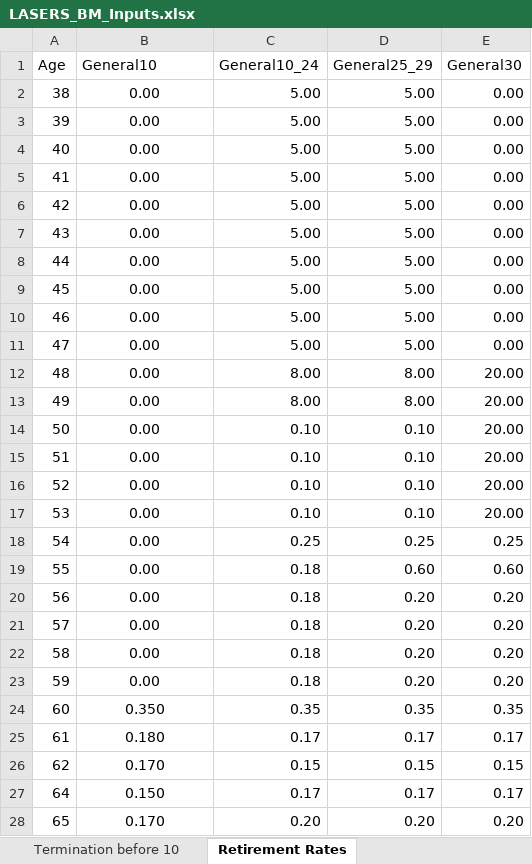
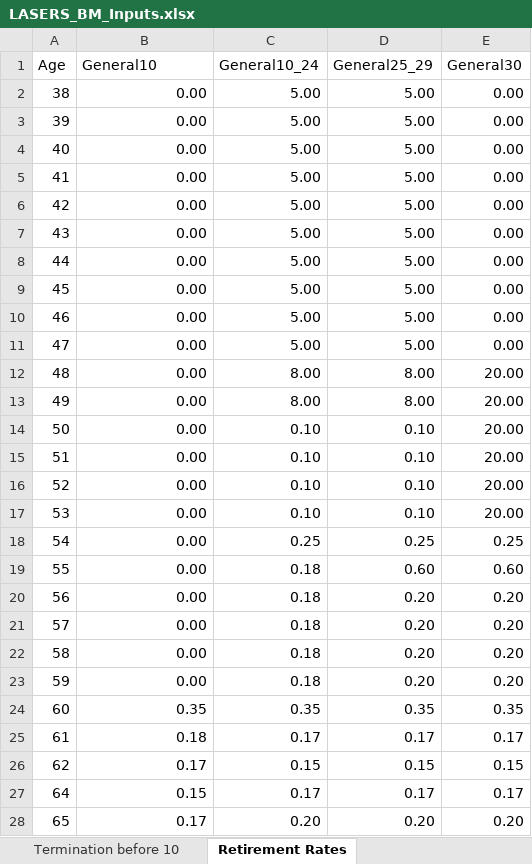
Before and after one commit to ANiraula/LASERS_BModel, an Excel workbook: LASERS_BM_Inputs.xlsx, sheet Retirement Rates, drawn as a sheet; only a part is shown; values as stored, in another font and other column widths than the file's, no borders; the diff covers the shown part only; the diff names each change by its address in the sheet, - before the commit and + after, or states it on an @@ line.

```diff
--- a/LASERS_BM_Inputs.xlsx (sheet Retirement Rates)
+++ b/LASERS_BM_Inputs.xlsx (sheet Retirement Rates)
-B2:B28 alignment: center
+B2:B28 alignment: right
-B24 (General10): 0.350
+B24 (General10): 0.35
-B25 (General10): 0.180
+B25 (General10): 0.18
-B26 (General10): 0.170
+B26 (General10): 0.17
-B27 (General10): 0.150
+B27 (General10): 0.15
-B28 (General10): 0.170
+B28 (General10): 0.17
```
Also changed, not shown: 54 edited cells and cell formats elsewhere in this sheet, 4 other files.
